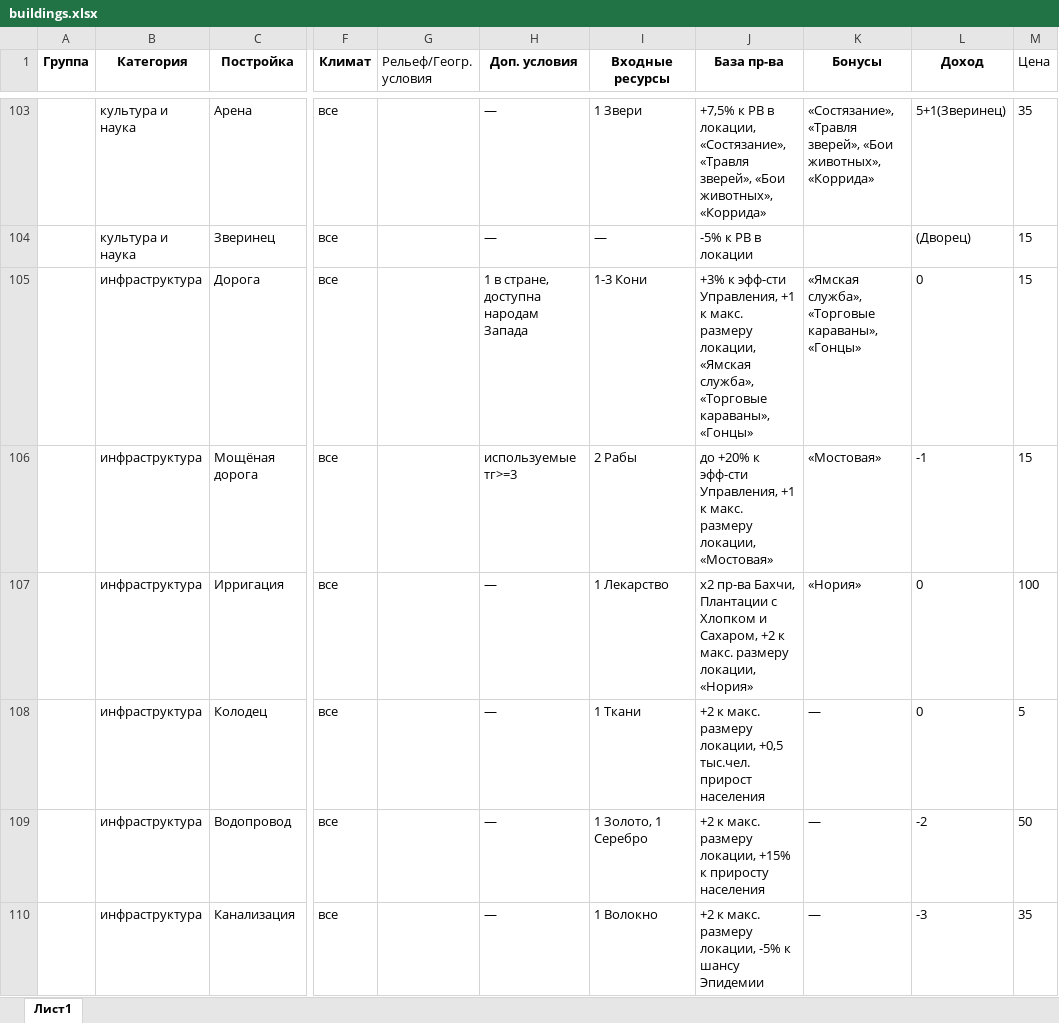
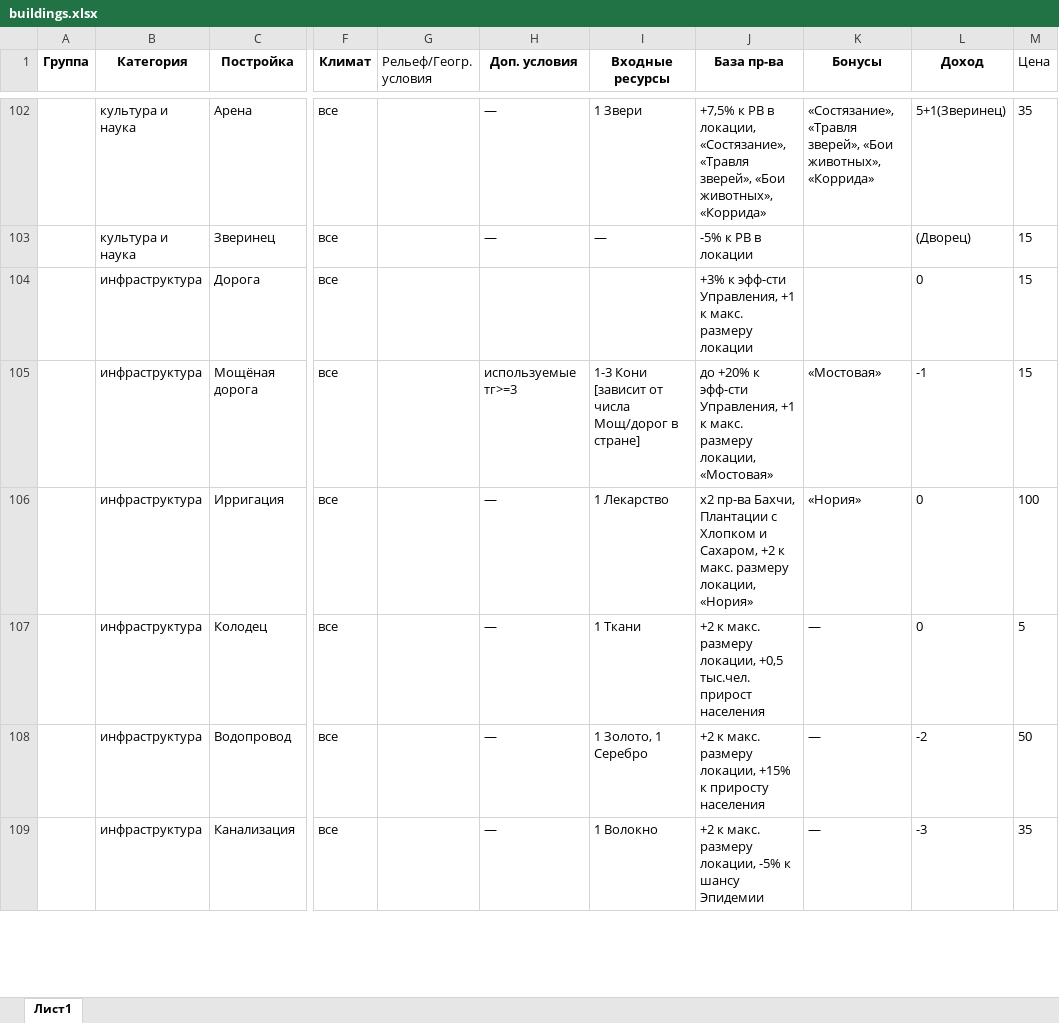
Before and after one commit to AllainDM/dipaeu26, an Excel workbook: dev/buildings.xlsx, sheet Лист1, drawn as a sheet; only a part is shown, gaps mark what is left out; values as stored, in another font and other column widths than the file's, no borders; addresses are those after the commit; the diff covers the shown part only; the diff names each change by its address in the sheet, - before the commit and + after, or states it on an @@ line.

Commit message:
fix some buildings data

```diff
--- a/dev/buildings.xlsx (sheet Лист1)
+++ b/dev/buildings.xlsx (sheet Лист1)
-H104 (Доп. условия): 1 в стране, доступна народам Запада
+H104 (Доп. условия): (empty)
-I104 (Входные ресурсы): 1-3 Кони
+I104 (Входные ресурсы): (empty)
-J104 (База пр-ва): …макс. размеру локации, «Ямская служба», «Торговые караваны», «Гонцы»
+J104 (База пр-ва): …макс. размеру локации
-K104 (Бонусы): «Ямская служба», «Торговые караваны», «Гонцы»
+K104 (Бонусы): (empty)
-I105 (Входные ресурсы): 2 Рабы
+I105 (Входные ресурсы): 1-3 Кони [зависит от числа Мощ/дорог в стране]
```
Also changed, not shown: 1 removed row and 41 edited cells elsewhere in this sheet, 1 other file.
